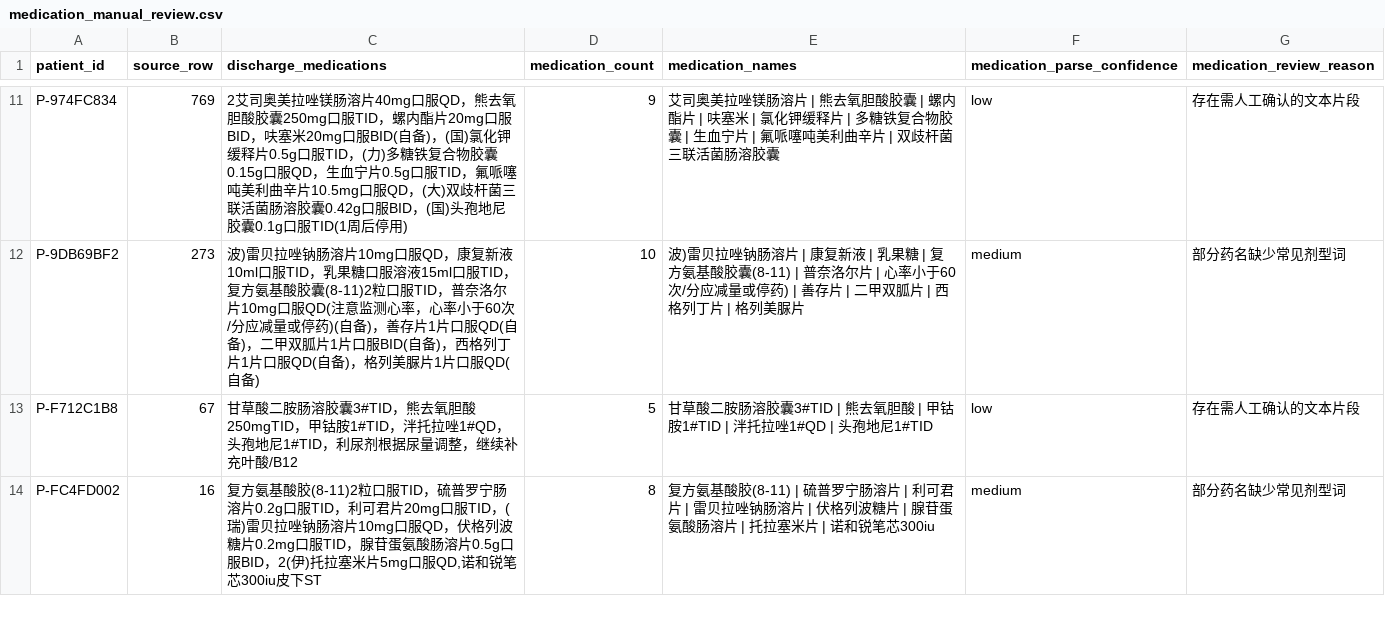
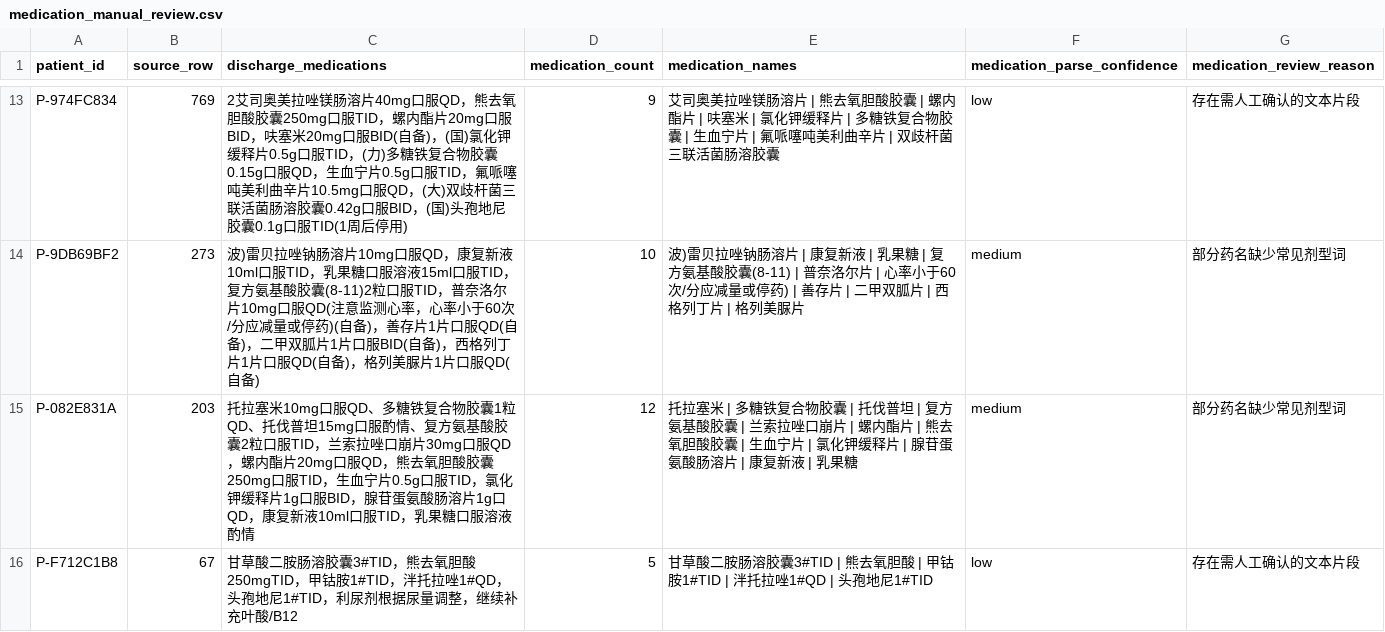
Before and after one commit to 123dengqi/liver-analysis, a CSV file: outputs/medication_manual_review.csv, drawn as a sheet; only a part is shown, gaps mark what is left out; the shorter side is filled out with more unchanged rows; the diff covers the shown part only; the diff names each change by its address in the sheet, - before the commit and + after, or states it on an @@ line.

```diff
--- a/outputs/medication_manual_review.csv
+++ b/outputs/medication_manual_review.csv
+row 15: P-082E831A | 203 | 托拉塞米10mg口服QD、多糖铁复合物胶囊1粒QD、托伐普坦15mg口服酌情、复方氨基酸胶囊2粒口服TID，兰索拉唑口崩片30mg口服QD，螺内酯片20mg口服QD，熊去氧胆酸胶囊250mg口服TID，生血宁片0.5g口服TID，氯化钾缓释片1g口服BID，腺苷蛋氨酸肠溶片1g口QD，康复新液10ml口服TID，乳果糖口服溶液酌情 | 12 | 托拉塞米 | 多糖铁复合物胶囊 | 托伐普坦 | 复方氨基酸胶囊 | 兰索拉唑口崩片 | 螺内酯片 | 熊去氧胆酸胶囊 | 生血宁片 | 氯化钾缓释片 | 腺苷蛋氨酸肠溶片 | 康复新液 | 乳果糖 | medium | 部分药名缺少常见剂型词
```
Also changed, not shown: 5 added rows elsewhere in this file, outputs/logistic_regression.csv, outputs/table_malnutrition.csv, 16 other files.
